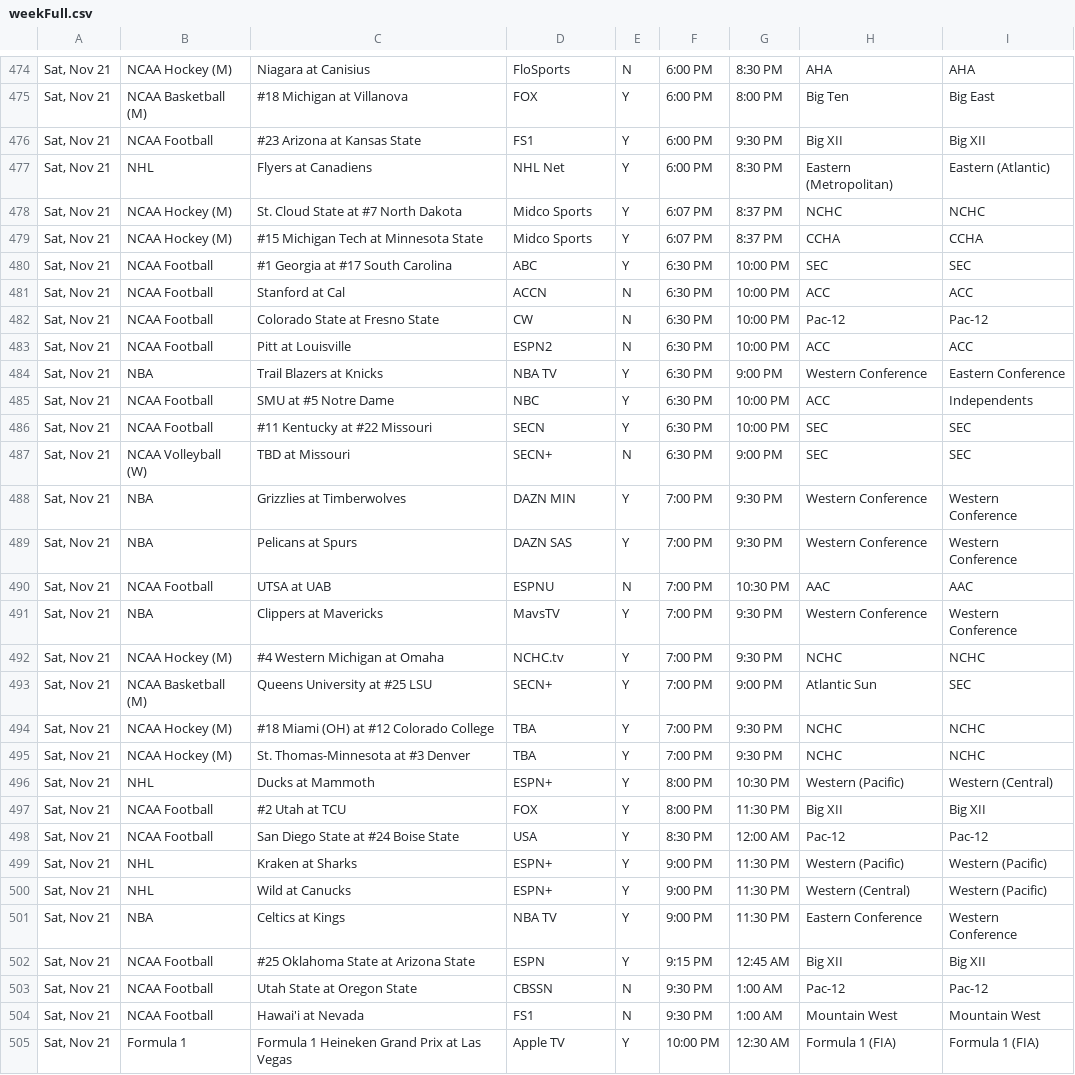
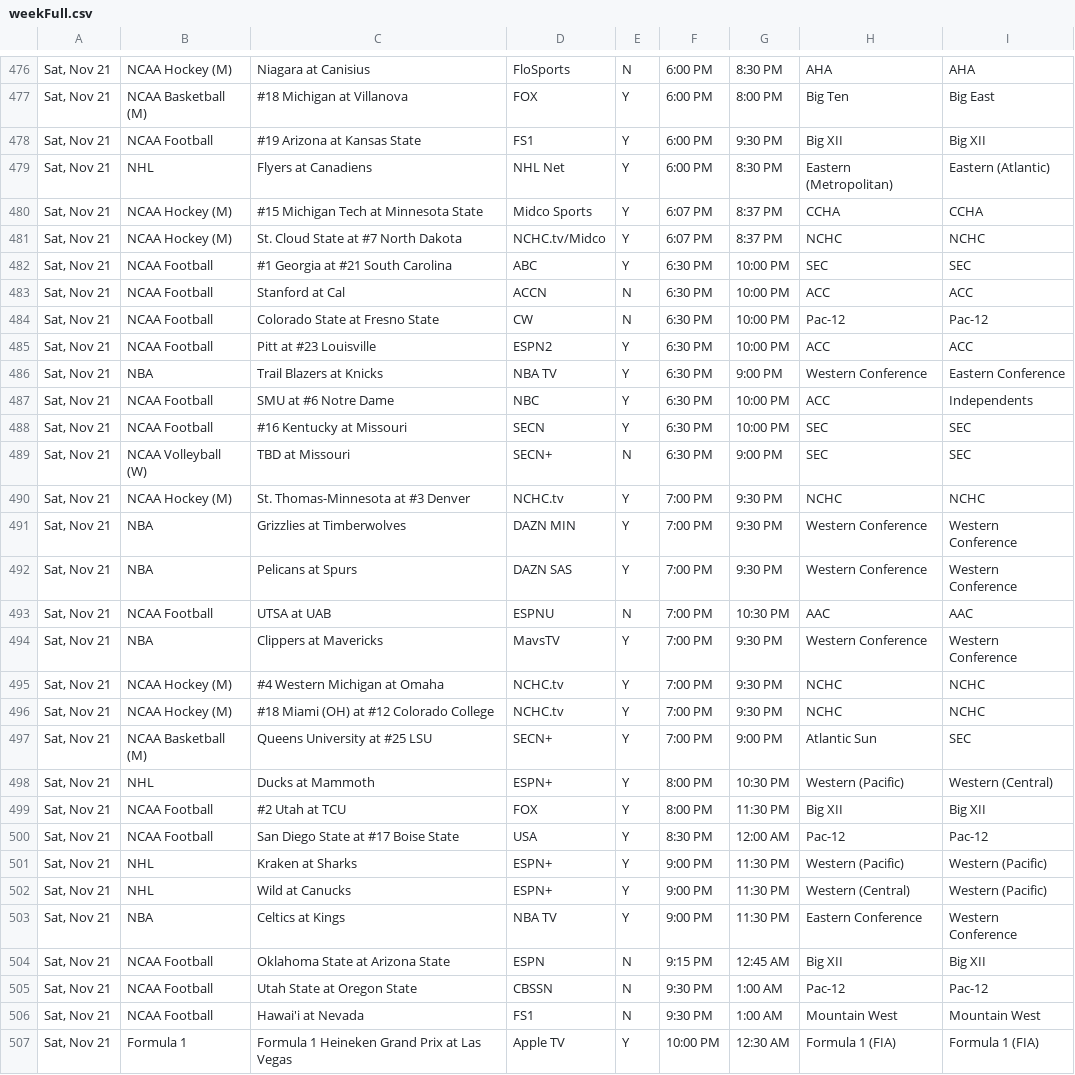
Before and after one commit to matthewkilleen0830/Sports-Viewing-Schedule, a CSV file: currentWeek/weekFull.csv, drawn as a sheet; only a part is shown, gaps mark what is left out; the diff covers the shown part only.

```diff
--- a/currentWeek/weekFull.csv
+++ b/currentWeek/weekFull.csv
@@ -475,14 +477,15 @@
 "Sat, Nov 21",NCAA Basketball (M),#18 Michigan at Villanova,FOX,Y,6:00 PM,8:00 PM,Big Ten,Big East
-"Sat, Nov 21",NCAA Football,#23 Arizona at Kansas State,FS1,Y,6:00 PM,9:30 PM,Big XII,Big XII
+"Sat, Nov 21",NCAA Football,#19 Arizona at Kansas State,FS1,Y,6:00 PM,9:30 PM,Big XII,Big XII
 "Sat, Nov 21",NHL,Flyers at Canadiens,NHL Net,Y,6:00 PM,8:30 PM,Eastern (Metropolitan),Eastern (Atlantic)
-"Sat, Nov 21",NCAA Hockey (M),St. Cloud State at #7 North Dakota,Midco Sports,Y,6:07 PM,8:37 PM,NCHC,NCHC
 "Sat, Nov 21",NCAA Hockey (M),#15 Michigan Tech at Minnesota State,Midco Sports,Y,6:07 PM,8:37 PM,CCHA,CCHA
-"Sat, Nov 21",NCAA Football,#1 Georgia at #17 South Carolina,ABC,Y,6:30 PM,10:00 PM,SEC,SEC
+"Sat, Nov 21",NCAA Hockey (M),St. Cloud State at #7 North Dakota,NCHC.tv/Midco,Y,6:07 PM,8:37 PM,NCHC,NCHC
+"Sat, Nov 21",NCAA Football,#1 Georgia at #21 South Carolina,ABC,Y,6:30 PM,10:00 PM,SEC,SEC
 "Sat, Nov 21",NCAA Football,Stanford at Cal,ACCN,N,6:30 PM,10:00 PM,ACC,ACC
 "Sat, Nov 21",NCAA Football,Colorado State at Fresno State,CW,N,6:30 PM,10:00 PM,Pac-12,Pac-12
-"Sat, Nov 21",NCAA Football,Pitt at Louisville,ESPN2,N,6:30 PM,10:00 PM,ACC,ACC
+"Sat, Nov 21",NCAA Football,Pitt at #23 Louisville,ESPN2,Y,6:30 PM,10:00 PM,ACC,ACC
 "Sat, Nov 21",NBA,Trail Blazers at Knicks,NBA TV,Y,6:30 PM,9:00 PM,Western Conference,Eastern Conference
-"Sat, Nov 21",NCAA Football,SMU at #5 Notre Dame,NBC,Y,6:30 PM,10:00 PM,ACC,Independents
-"Sat, Nov 21",NCAA Football,#11 Kentucky at #22 Missouri,SECN,Y,6:30 PM,10:00 PM,SEC,SEC
+"Sat, Nov 21",NCAA Football,SMU at #6 Notre Dame,NBC,Y,6:30 PM,10:00 PM,ACC,Independents
+"Sat, Nov 21",NCAA Football,#16 Kentucky at Missouri,SECN,Y,6:30 PM,10:00 PM,SEC,SEC
 "Sat, Nov 21",NCAA Volleyball (W),TBD at Missouri,SECN+,N,6:30 PM,9:00 PM,SEC,SEC
+"Sat, Nov 21",NCAA Hockey (M),St. Thomas-Minnesota at #3 Denver,NCHC.tv,Y,7:00 PM,9:30 PM,NCHC,NCHC
 "Sat, Nov 21",NBA,Grizzlies at Timberwolves,DAZN MIN,Y,7:00 PM,9:30 PM,Western Conference,Western Conference
@@ -492,8 +495,7 @@
 "Sat, Nov 21",NCAA Hockey (M),#4 Western Michigan at Omaha,NCHC.tv,Y,7:00 PM,9:30 PM,NCHC,NCHC
+"Sat, Nov 21",NCAA Hockey (M),#18 Miami (OH) at #12 Colorado College,NCHC.tv,Y,7:00 PM,9:30 PM,NCHC,NCHC
 "Sat, Nov 21",NCAA Basketball (M),Queens University at #25 LSU,SECN+,Y,7:00 PM,9:00 PM,Atlantic Sun,SEC
-"Sat, Nov 21",NCAA Hockey (M),#18 Miami (OH) at #12 Colorado College,TBA,Y,7:00 PM,9:30 PM,NCHC,NCHC
-"Sat, Nov 21",NCAA Hockey (M),St. Thomas-Minnesota at #3 Denver,TBA,Y,7:00 PM,9:30 PM,NCHC,NCHC
 "Sat, Nov 21",NHL,Ducks at Mammoth,ESPN+,Y,8:00 PM,10:30 PM,Western (Pacific),Western (Central)
 "Sat, Nov 21",NCAA Football,#2 Utah at TCU,FOX,Y,8:00 PM,11:30 PM,Big XII,Big XII
-"Sat, Nov 21",NCAA Football,San Diego State at #24 Boise State,USA,Y,8:30 PM,12:00 AM,Pac-12,Pac-12
+"Sat, Nov 21",NCAA Football,San Diego State at #17 Boise State,USA,Y,8:30 PM,12:00 AM,Pac-12,Pac-12
 "Sat, Nov 21",NHL,Kraken at Sharks,ESPN+,Y,9:00 PM,11:30 PM,Western (Pacific),Western (Pacific)
@@ -501,3 +503,3 @@
 "Sat, Nov 21",NBA,Celtics at Kings,NBA TV,Y,9:00 PM,11:30 PM,Eastern Conference,Western Conference
-"Sat, Nov 21",NCAA Football,#25 Oklahoma State at Arizona State,ESPN,Y,9:15 PM,12:45 AM,Big XII,Big XII
+"Sat, Nov 21",NCAA Football,Oklahoma State at Arizona State,ESPN,N,9:15 PM,12:45 AM,Big XII,Big XII
 "Sat, Nov 21",NCAA Football,Utah State at Oregon State,CBSSN,N,9:30 PM,1:00 AM,Pac-12,Pac-12
```
Also changed, not shown: 5 added rows, 3 removed rows, 20 moved rows and 22 edited cells elsewhere in this file.
